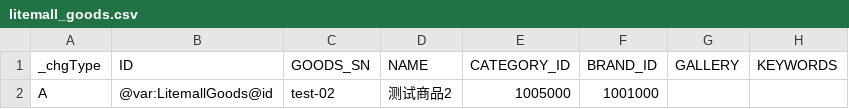
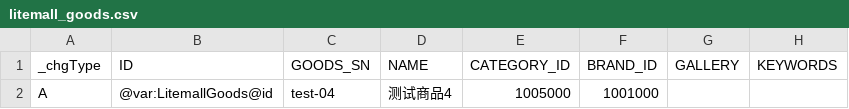
Before and after one commit to entropy-cloud/nop-app-mall, a CSV file: app-mall-service/cases/app/mall/service/TestLitemallGoodsBizModel/testSave/output/tables/litemall_goods.csv, drawn as a sheet; only a part is shown; the diff names each change by its address in the sheet, - before the commit and + after, or states it on an @@ line.

```diff
--- a/app-mall-service/cases/app/mall/service/TestLitemallGoodsBizModel/testSave/output/tables/litemall_goods.csv
+++ b/app-mall-service/cases/app/mall/service/TestLitemallGoodsBizModel/testSave/output/tables/litemall_goods.csv
-C2 (GOODS_SN): test-02
+C2 (GOODS_SN): test-04
-D2 (NAME): 测试商品2
+D2 (NAME): 测试商品4
```
Also changed, not shown: app-mall-service/cases/app/mall/service/TestLitemallGoodsBizModel/testSave/input/tables/nop_sys_sequence.csv, app-mall-service/cases/app/mall/service/TestLitemallGoodsBizModel/testSave/output/tables/nop_sys_sequence.csv, 49 other files.
